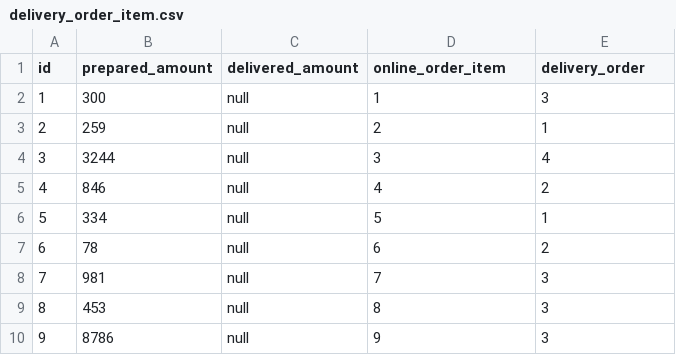
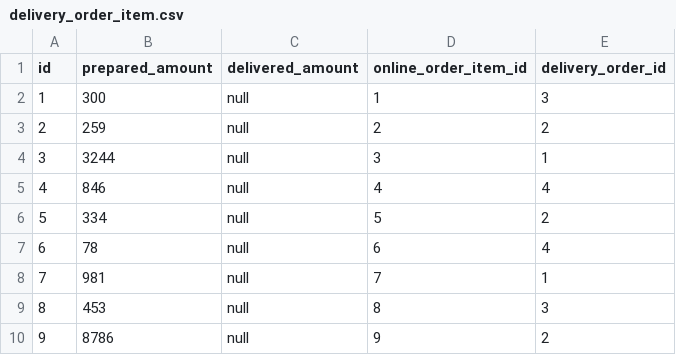
Before and after one commit to Nikolichnik/appPraksa, a CSV file: src/main/resources/config/liquibase/delivery_order_item.csv, drawn as a sheet.

Commit message:
Fix .csv data for DeliveryOrder and DeliveryOrderItem entity.

```diff
--- a/src/main/resources/config/liquibase/delivery_order_item.csv
+++ b/src/main/resources/config/liquibase/delivery_order_item.csv
@@ -1,10 +1,10 @@
-id;prepared_amount;delivered_amount;online_order_item;delivery_order
+id;prepared_amount;delivered_amount;online_order_item_id;delivery_order_id
 1;300;null;1;3;
-2;259;null;2;1;
-3;3244;null;3;4;
-4;846;null;4;2;
-5;334;null;5;1;
-6;78;null;6;2;
-7;981;null;7;3;
+2;259;null;2;2;
+3;3244;null;3;1;
+4;846;null;4;4;
+5;334;null;5;2;
+6;78;null;6;4;
+7;981;null;7;1;
 8;453;null;8;3;
-9;8786;null;9;3;
+9;8786;null;9;2;
```
Also changed, not shown: 1 other file.
